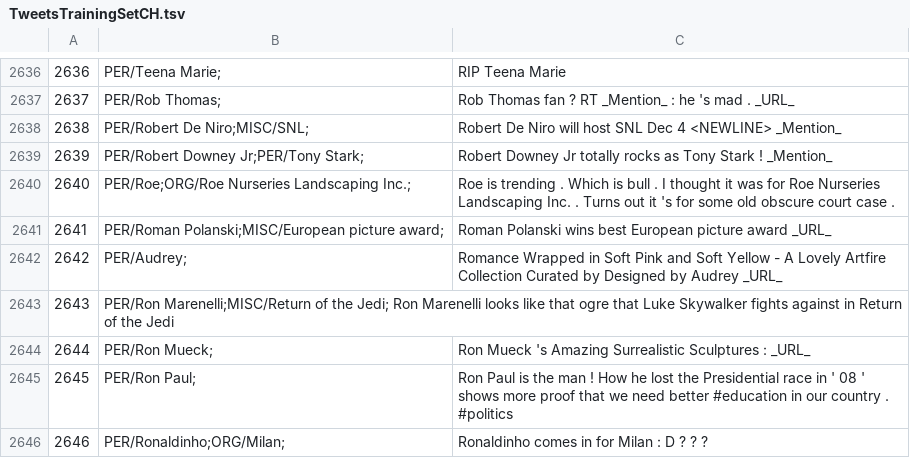
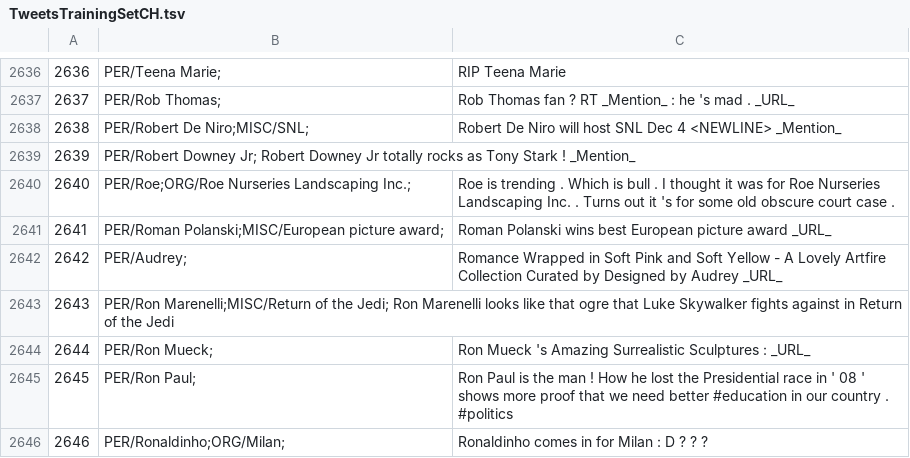
Before and after one commit to ampaeli/msm2013challengeTest, a TSV file: TweetsTrainingSetCH.tsv, drawn as a sheet; only a part is shown, gaps mark what is left out.

Commit message:
2639	PER/Robert Downey Jr;PER/Tony Stark;	Robert Downey Jr totally rocks as Tony Stark ! _Mention_
2639	PER/Robert Downey Jr;	Robert Downey Jr totally rocks as Tony Stark ! _Mention_

```diff
--- a/TweetsTrainingSetCH.tsv
+++ b/TweetsTrainingSetCH.tsv
@@ -2638,3 +2638,3 @@
 2638	PER/Robert De Niro;MISC/SNL;	Robert De Niro will host SNL Dec 4 <NEWLINE> _Mention_
-2639	PER/Robert Downey Jr;PER/Tony Stark;	Robert Downey Jr totally rocks as Tony Stark ! _Mention_
+2639	PER/Robert Downey Jr; Robert Downey Jr totally rocks as Tony Stark ! _Mention_
 2640	PER/Roe;ORG/Roe Nurseries Landscaping Inc.;	Roe is trending . Which is bull . I thought it was for Roe Nurseries Landscaping Inc. . Turns out it 's for some old obscure court case .
```
